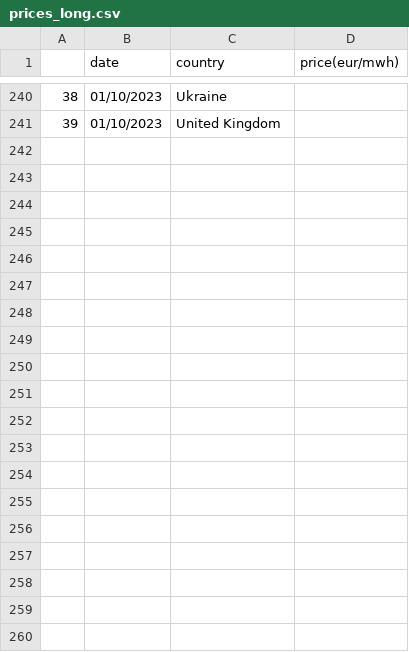
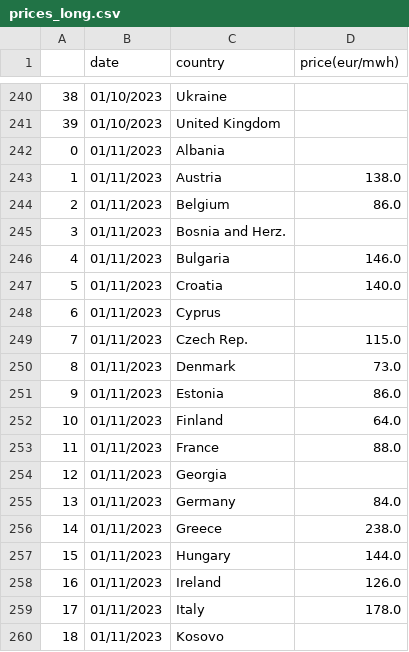
Before and after one commit to laurabejder/european_energy_prices, a CSV file: data/prices_long.csv, drawn as a sheet; only a part is shown, gaps mark what is left out; the diff covers the shown part only.

```diff
--- a/data/prices_long.csv
+++ b/data/prices_long.csv
@@ -241 +241,20 @@
 39,01/10/2023,United Kingdom,
+0,01/11/2023,Albania,
+1,01/11/2023,Austria,138.0
+2,01/11/2023,Belgium,86.0
+3,01/11/2023,Bosnia and Herz.,
+4,01/11/2023,Bulgaria,146.0
+5,01/11/2023,Croatia,140.0
+6,01/11/2023,Cyprus,
+7,01/11/2023,Czech Rep.,115.0
+8,01/11/2023,Denmark,73.0
+9,01/11/2023,Estonia,86.0
+10,01/11/2023,Finland,64.0
+11,01/11/2023,France,88.0
+12,01/11/2023,Georgia,
+13,01/11/2023,Germany,84.0
+14,01/11/2023,Greece,238.0
+15,01/11/2023,Hungary,144.0
+16,01/11/2023,Ireland,126.0
+17,01/11/2023,Italy,178.0
+18,01/11/2023,Kosovo,
```
Also changed, not shown: 21 added rows elsewhere in this file, data/europaenergy_today.csv, data/price_wide.csv, 3 other files.
